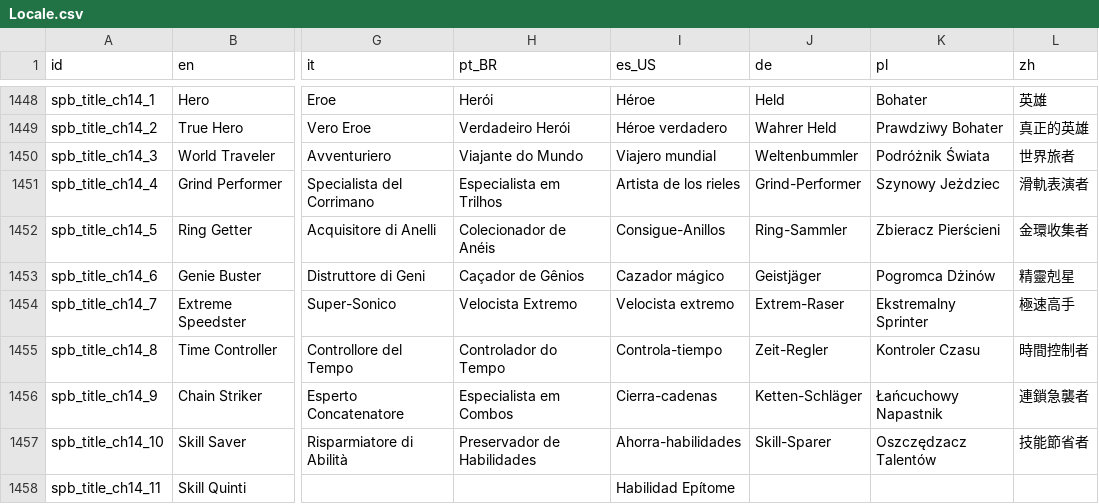
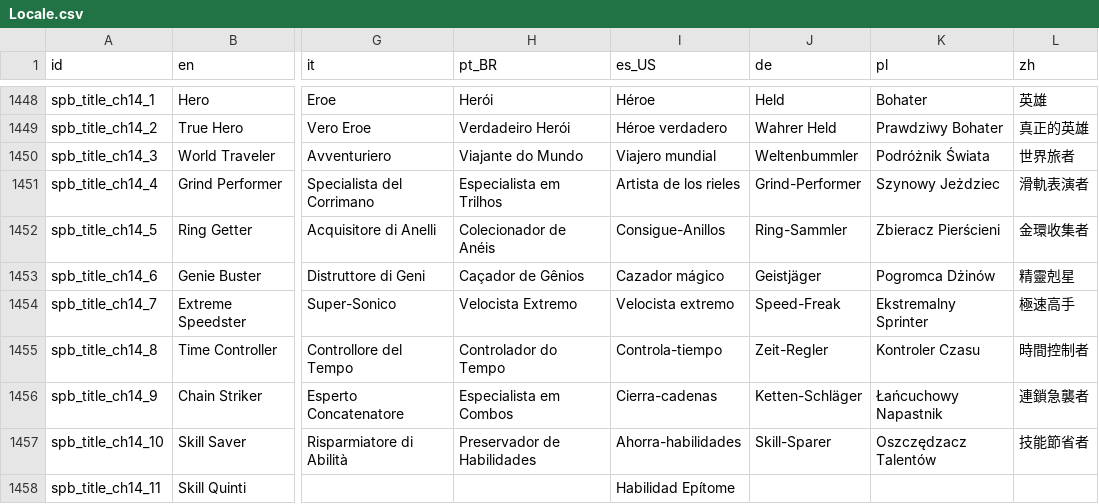
Before and after one commit to Player124413/project-reignition, a CSV file: Project/locale/Locale.csv, drawn as a sheet; only a part is shown, gaps mark what is left out; the diff covers the shown part only; the diff names each change by its address in the sheet, - before the commit and + after, or states it on an @@ line.

```diff
--- a/Project/locale/Locale.csv
+++ b/Project/locale/Locale.csv
-J1454 (de): Extrem-Raser
+J1454 (de): Speed-Freak
```
Also changed, not shown: 15 added rows and 9 edited cells elsewhere in this file, 52 other files.
